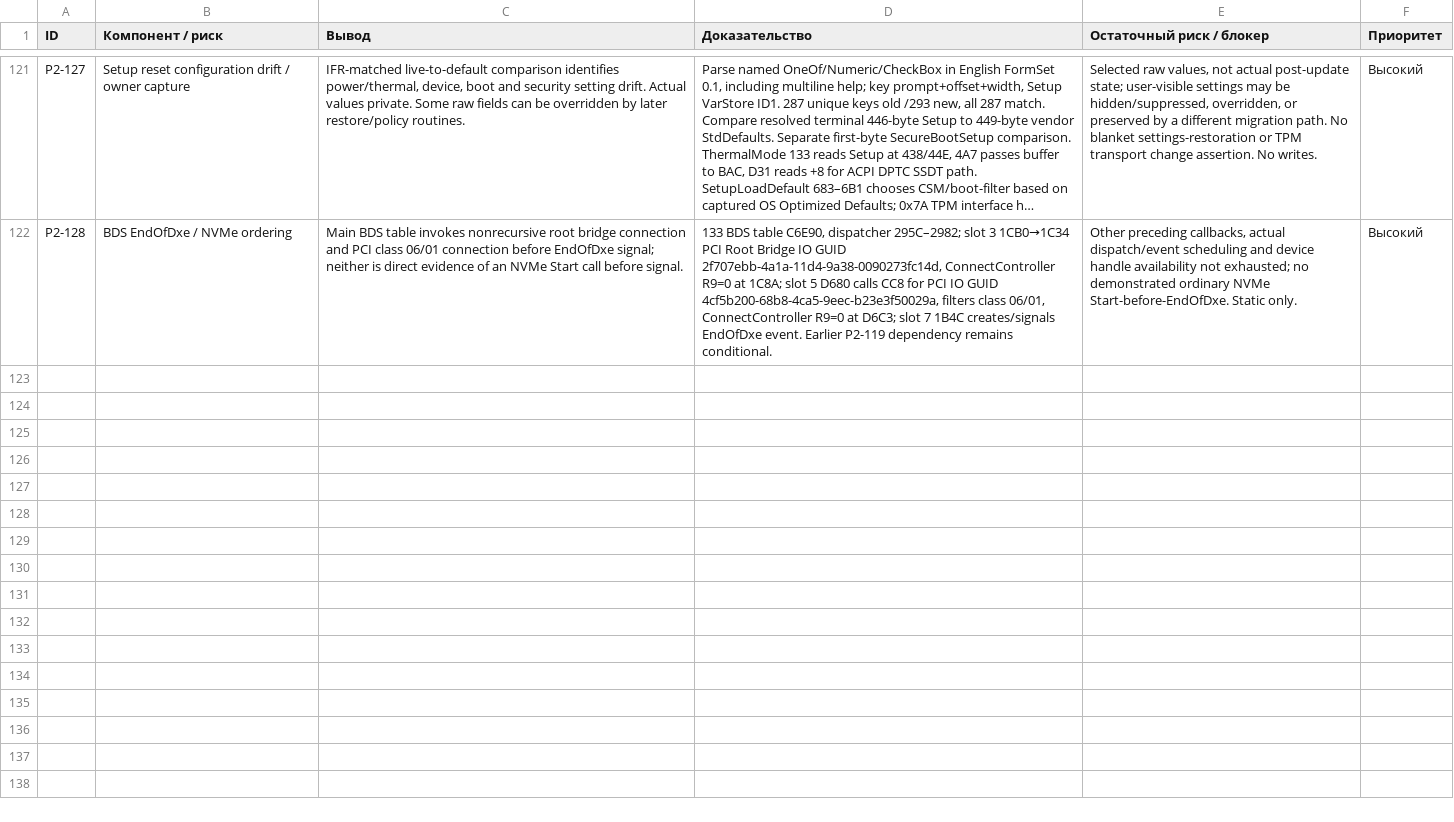
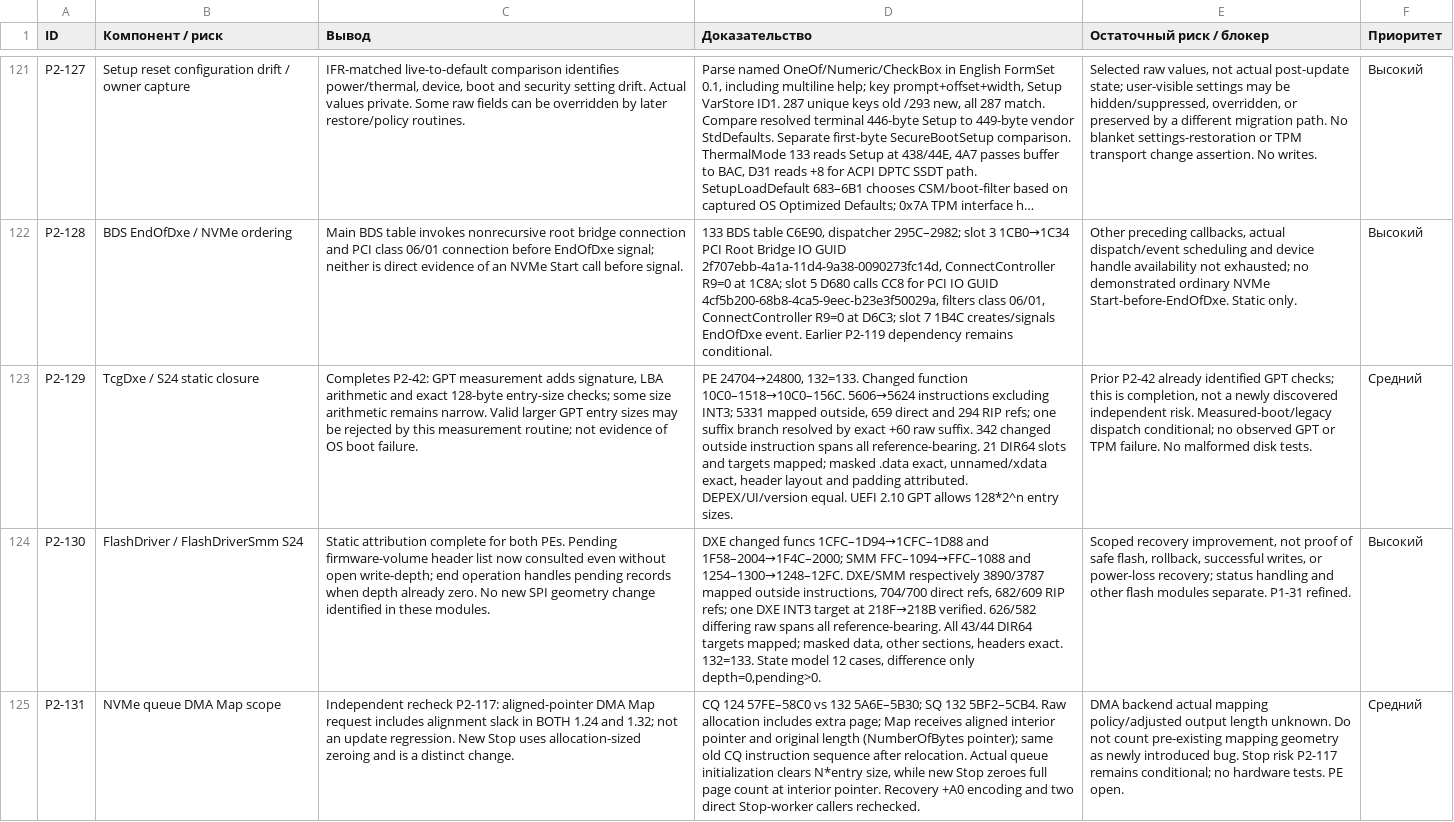
Before and after one commit to kaaburgh/public-research, a TSV file: lenovo-m75n-bios-audit/data/p2-public.tsv, drawn as a sheet; only a part is shown, gaps mark what is left out; long unchanged cells end in …; the diff names each change by its address in the sheet, - before the commit and + after, or states it on an @@ line.

Commit message:
M75n: close GPT measurement and flash driver attribution; qualify NVMe mapping risk

```diff
--- a/lenovo-m75n-bios-audit/data/p2-public.tsv
+++ b/lenovo-m75n-bios-audit/data/p2-public.tsv
+row 123: P2-129 | TcgDxe / S24 static closure | Completes P2-42: GPT measurement adds signature, LBA arithmetic and exact 128-byte entry-size checks; some size arithmetic remains narrow. Valid larger GPT entry sizes may be rejected by this measurement routine; not evidence of OS boot failure. | PE 24704→24800, 132=133. Changed function 10C0–1518→10C0–156C. 5606→5624 instructions excluding INT3; 5331 mapped outside, 659 direct and 294 RIP refs; one suffix branch resolved by exact +60 raw suffix. 342 changed outside instruction spans all reference-bearing. 21 DIR64 slots and targets mapped; masked .data exact, unnamed/xdata exact, header layout and padding attributed. DEPEX/UI/version equal. UEFI 2.10 GPT allows 128*2^n entry sizes. | Prior P2-42 already identified GPT checks; this is completion, not a newly discovered independent risk. Measured-boot/legacy dispatch conditional; no observed GPT or TPM failure. No malformed disk tests. | Средний
+row 124: P2-130 | FlashDriver / FlashDriverSmm S24 | Static attribution complete for both PEs. Pending firmware-volume header list now consulted even without open write-depth; end operation handles pending records when depth already zero. No new SPI geometry change identified in these modules. | DXE changed funcs 1CFC–1D94→1CFC–1D88 and 1F58–2004→1F4C–2000; SMM FFC–1094→FFC–1088 and 1254–1300→1248–12FC. DXE/SMM respectively 3890/3787 mapped outside instructions, 704/700 direct refs, 682/609 RIP refs; one DXE INT3 target at 218F→218B verified. 626/582 differing raw spans all reference-bearing. All 43/44 DIR64 targets mapped; masked data, other sections, headers exact. 132=133. State model 12 cases, difference only depth=0,pending>0. | Scoped recovery improvement, not proof of safe flash, rollback, successful writes, or power-loss recovery; status handling and other flash modules separate. P1-31 refined. | Высокий
+row 125: P2-131 | NVMe queue DMA Map scope | Independent recheck P2-117: aligned-pointer DMA Map request includes alignment slack in BOTH 1.24 and 1.32; not an update regression. New Stop uses allocation-sized zeroing and is a distinct change. | CQ 124 57FE–58C0 vs 132 5A6E–5B30; SQ 132 5BF2–5CB4. Raw allocation includes extra page; Map receives aligned interior pointer and original length (NumberOfBytes pointer); same old CQ instruction sequence after relocation. Actual queue initialization clears N*entry size, while new Stop zeroes full page count at interior pointer. Recovery +A0 encoding and two direct Stop-worker callers rechecked. | DMA backend actual mapping policy/adjusted output length unknown. Do not count pre-existing mapping geometry as newly introduced bug. Stop risk P2-117 remains conditional; no hardware tests. PE open. | Средний
```
Also changed, not shown: lenovo-m75n-bios-audit/data/changes.tsv, lenovo-m75n-bios-audit/data/inventory.tsv, 6 other files.
